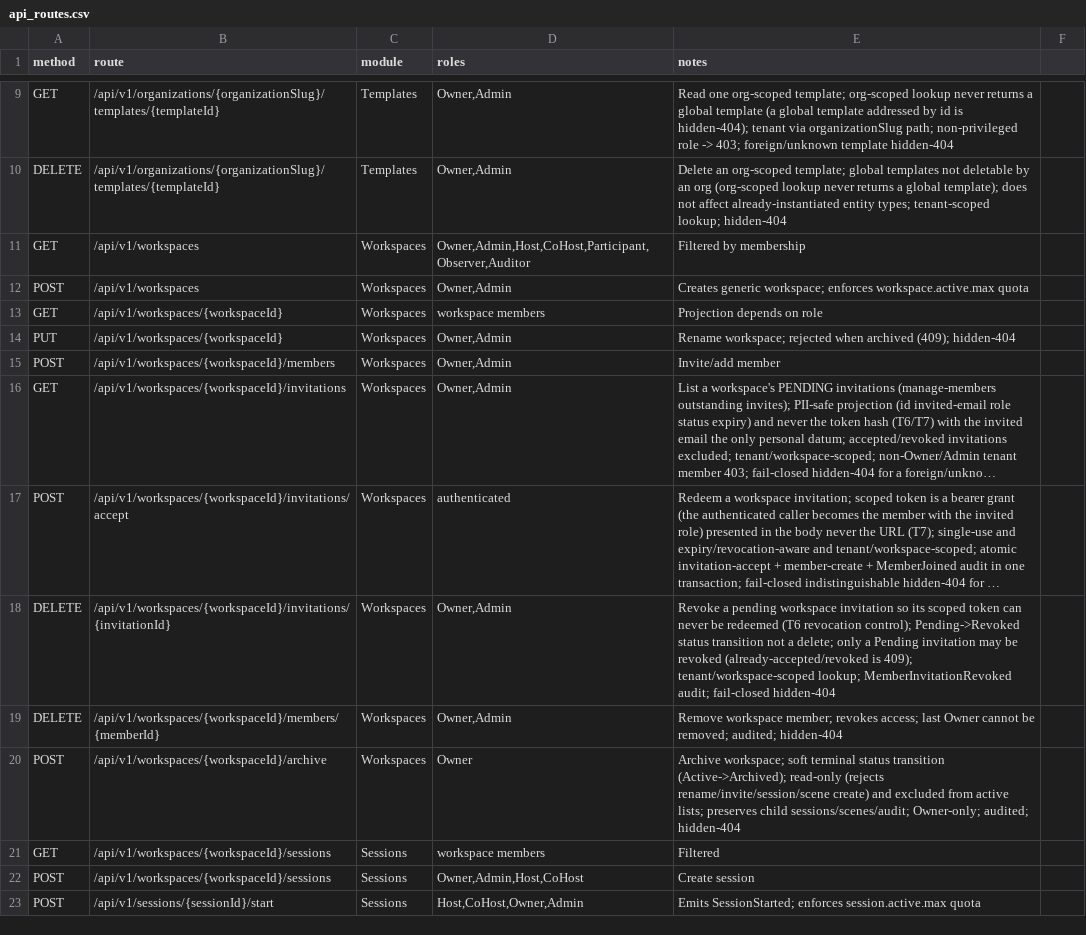
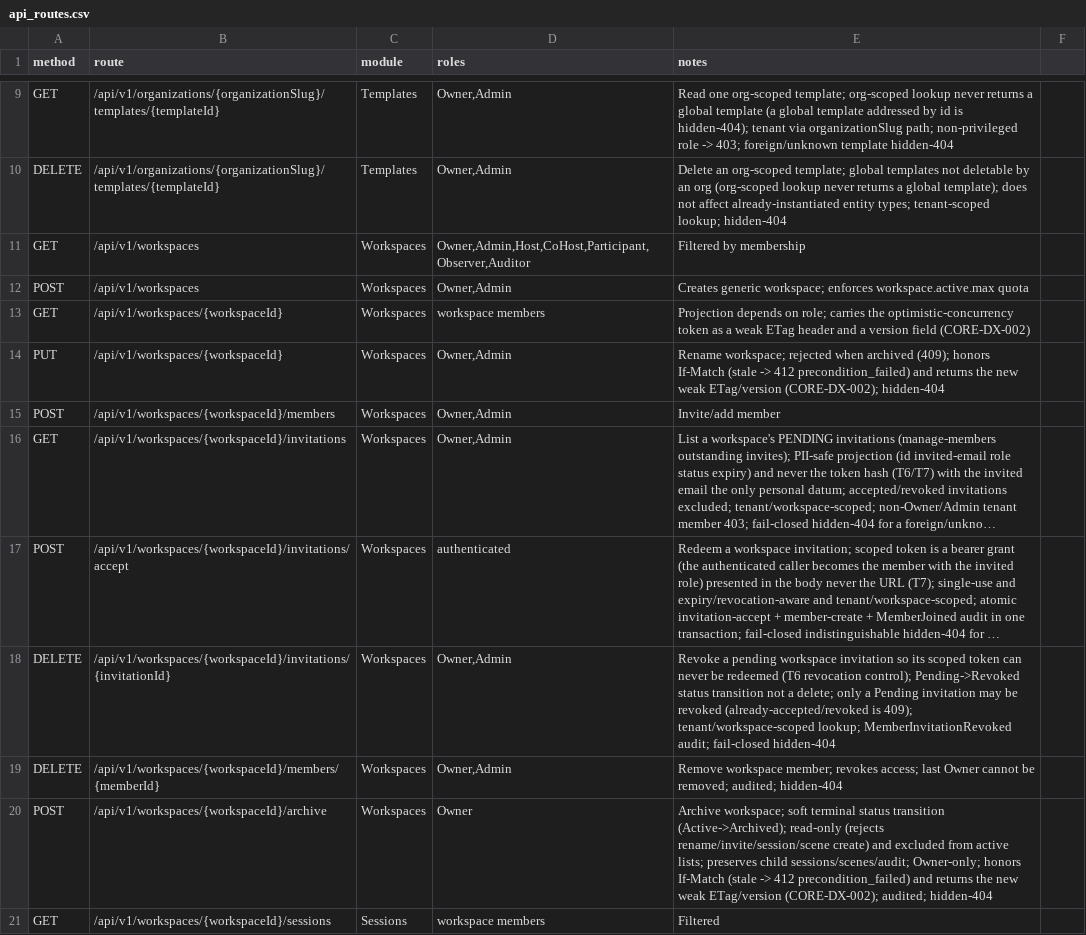
Before and after one commit to Live-Experience-Application/livecore-platform, a CSV file: csv/api_routes.csv, drawn as a sheet; only a part is shown, gaps mark what is left out; the shorter side is filled out with more unchanged rows; long unchanged cells end in ….

Commit message:
CORE-DX-002: expose the concurrency token as a weak etag and honor if-match
The backend already carries the PostgreSQL xmin optimistic-concurrency token on
every mutable aggregate (CORE-CONC-006), but the ConcurrencyConflictMiddleware
only catches an in-request race: the token was never returned and no handler read
it back, so a consumer doing GET-then-PUT across HTTP saw last-write-wins.

Surface the token over HTTP and honor it on writes, centred on the workspace
aggregate (the only PUT in the API, the canonical GET-then-PUT):

- A single-resource workspace read/create/rename/archive response carries the
  token as a weak ETag header (W/"<version>") and a version field on the body.
- The rename (PUT) and archive routes accept an If-Match request header. A stale
  token is refused before the write with 412 (precondition_failed); a matching
  one (or *) proceeds; an absent one preserves the current unconditional
  behaviour. So two clients' read-modify-write resolves to exactly one winner -
  the loser gets the 412, or the in-request xmin 409 if it raced at commit -
  never a silent clobber.

The mechanism is reusable: EntityTag (weak-ETag formatting + If-Match evaluation)
and EntityConcurrencyToken (reads the xmin shadow token from a tracked entity,
null on the SQLite test provider) are provider-agnostic helpers the other mutable
aggregates' read/mutation routes can adopt unchanged. The If-Match check sits
after authorization, so a 412 is only ever observable by an authorized caller and
never leaks existence.

Contracts and SDK: WorkspaceResponse.version, the precondition_failed code (412)
added to the catalog and CoreErrorStatusCodes, the If-Match/ETag header
constants, and HttpClient.sendWithETag + WorkspacesClient.getWithETag /
update(..., { ifMatch }) so the ETag round-trips through the typed client.

Tests: unit coverage of the weak-ETag/If-Match decision; integration coverage of
the GET-then-PUT round-trip, a stale If-Match rejected with 412 while a current
one succeeds, two clients that cannot both win, and the absent-If-Match
behaviour, plus negative tests proving the precondition is evaluated only after
authorization (403/404, never 412). The real changing-token assertions run on the
PostgreSQL CI job; the provider-independent guarantees run on both providers.
Docs/08, the README concurrency section and the affected api_routes notes updated.

```diff
--- a/csv/api_routes.csv
+++ b/csv/api_routes.csv
@@ -12,4 +12,4 @@ GET,/api/v1/workspaces,Workspaces,"Owner,Admin,Host,CoHost,Participant,Observer,
 POST,/api/v1/workspaces,Workspaces,"Owner,Admin",Creates generic workspace; enforces workspace.active.max quota
-GET,/api/v1/workspaces/{workspaceId},Workspaces,workspace members,Projection depends on role
-PUT,/api/v1/workspaces/{workspaceId},Workspaces,"Owner,Admin",Rename workspace; rejected when archived (409); hidden-404
+GET,/api/v1/workspaces/{workspaceId},Workspaces,workspace members,"Projection depends on role; carries the optimistic-concurrency token as a weak ETag header and a version field (CORE-DX-002)"
+PUT,/api/v1/workspaces/{workspaceId},Workspaces,"Owner,Admin","Rename workspace; rejected when archived (409); honors If-Match (stale -> 412 precondition_failed) and returns the new weak ETag/version (CORE-DX-002); hidden-404"
 POST,/api/v1/workspaces/{workspaceId}/members,Workspaces,"Owner,Admin",Invite/add member
@@ -19,3 +19,3 @@ DELETE,/api/v1/workspaces/{workspaceId}/invitations/{invitationId},Workspaces,"O
 DELETE,/api/v1/workspaces/{workspaceId}/members/{memberId},Workspaces,"Owner,Admin",Remove workspace member; revokes access; last Owner cannot be removed; audited; hidden-404
-POST,/api/v1/workspaces/{workspaceId}/archive,Workspaces,Owner,Archive workspace; soft terminal status transition (Active->Archived); read-only (rejects rename/invite/session/scene create) and excluded from active lists; preserves child sessions/scenes/audit; Owner-only; audited; hidden-404
+POST,/api/v1/workspaces/{workspaceId}/archive,Workspaces,Owner,Archive workspace; soft terminal status transition (Active->Archived); read-only (rejects rename/invite/session/scene create) and excluded from active lists; preserves child sessions/scenes/audit; Owner-only; honors If-Match (stale -> 412 precondition_failed) and returns the new weak ETag/version (CORE-DX-002); audited; hidden-404
 GET,/api/v1/workspaces/{workspaceId}/sessions,Sessions,workspace members,Filtered
```
Also changed, not shown: 21 other files.
